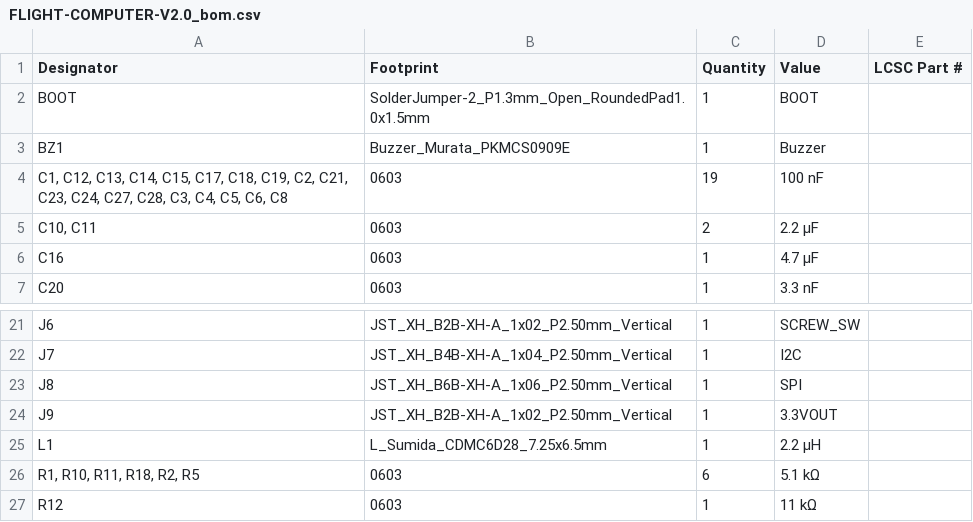
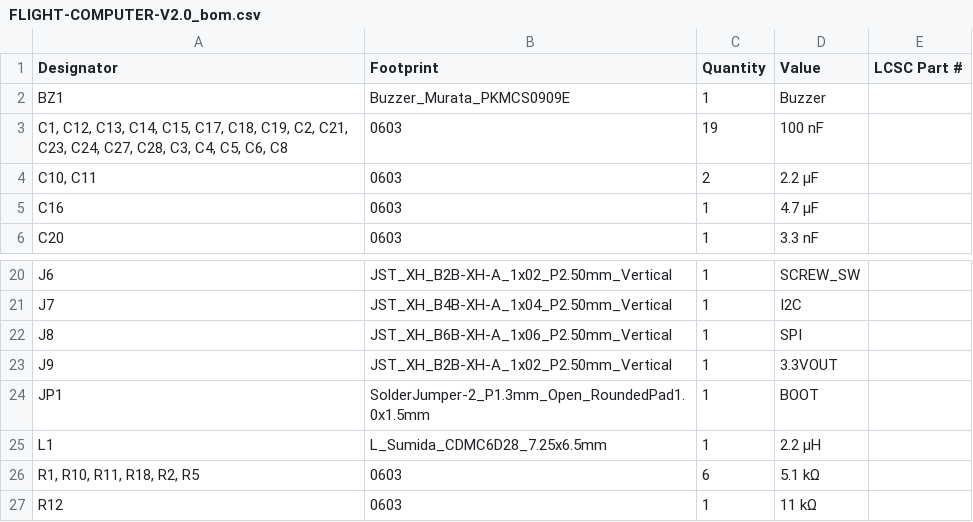
Before and after one commit to Terrapin-Rocket-Team/SRAD-Avionics, a CSV file: Spaceport/PCBs/flight-computer/Alternate layout/production/FLIGHT-COMPUTER-V2.0_bom.csv, drawn as a sheet; only a part is shown, gaps mark what is left out.

```diff
--- a/Spaceport/PCBs/flight-computer/Alternate layout/production/FLIGHT-COMPUTER-V2.0_bom.csv
+++ b/Spaceport/PCBs/flight-computer/Alternate layout/production/FLIGHT-COMPUTER-V2.0_bom.csv
@@ -1,3 +1,2 @@
 Designator,Footprint,Quantity,Value,LCSC Part #
-BOOT,SolderJumper-2_P1.3mm_Open_RoundedPad1.0x1.5mm,1,BOOT,
 BZ1,Buzzer_Murata_PKMCS0909E,1,Buzzer,
@@ -24,2 +23,3 @@ J8,JST_XH_B6B-XH-A_1x06_P2.50mm_Vertical,1,SPI,
 J9,JST_XH_B2B-XH-A_1x02_P2.50mm_Vertical,1,3.3VOUT,
+JP1,SolderJumper-2_P1.3mm_Open_RoundedPad1.0x1.5mm,1,BOOT,
 L1,L_Sumida_CDMC6D28_7.25x6.5mm,1,2.2 µH,
```
Also changed, not shown: Spaceport/PCBs/flight-computer/Alternate layout/production/FLIGHT-COMPUTER-V2.0_designators.csv, Spaceport/PCBs/flight-computer/Alternate layout/production/FLIGHT-COMPUTER-V2.0_positions.csv, 5 other files.
